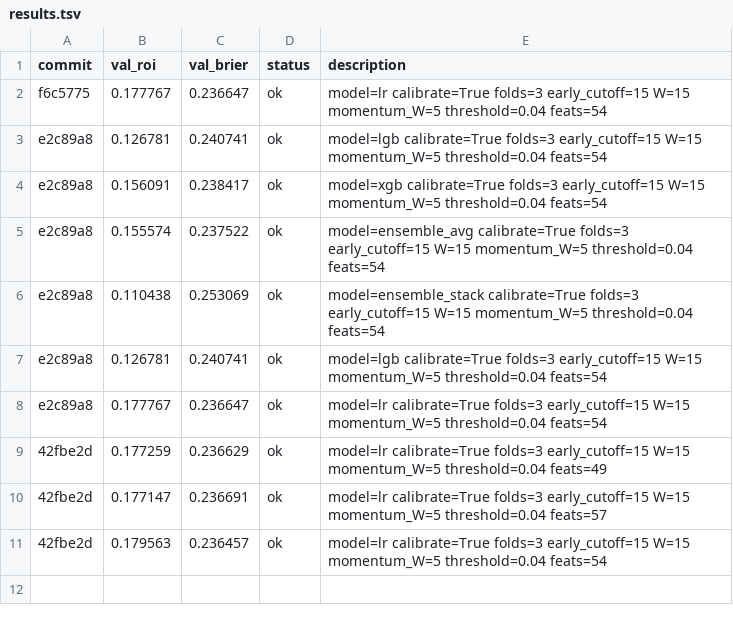
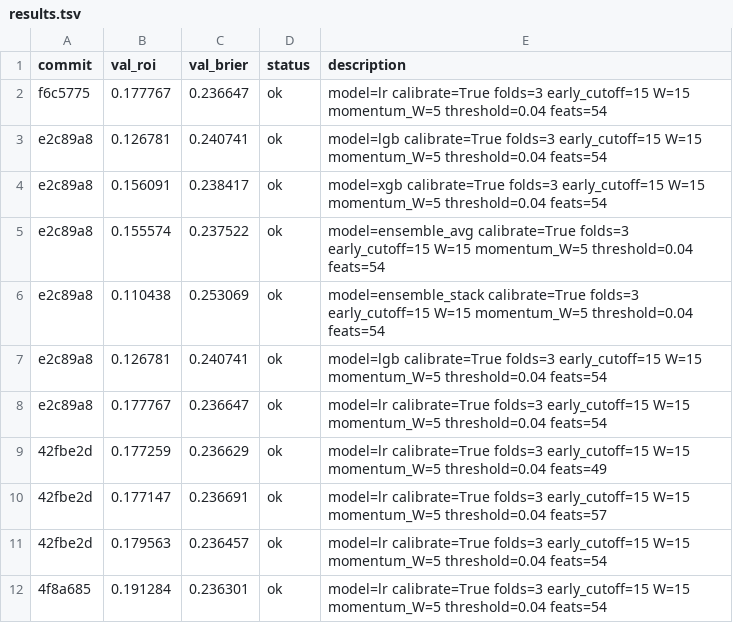
Before and after one commit to jeverett32/my-mlb-autoresearch, a TSV file: results.tsv, drawn as a sheet; the diff names each change by its address in the sheet, - before the commit and + after, or states it on an @@ line.

Commit message:
checkpoint: new best roi=0.191284 brier=0.236301 | Run9: LR L1 C=0.05 roi=19.13% new best

```diff
--- a/results.tsv
+++ b/results.tsv
+row 12: 4f8a685 | 0.191284 | 0.236301 | ok | model=lr calibrate=True folds=3 early_cutoff=15 W=15 momentum_W=5 threshold=0.04 feats=54
```
Also changed, not shown: 2 other files.
